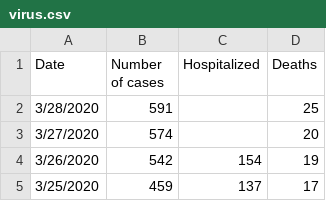
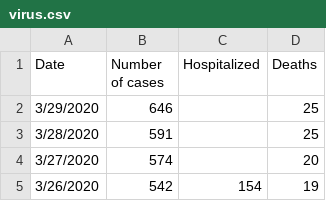
Before and after one commit to rex1fernando/coronavirus, a CSV file: virus.csv, drawn as a sheet; only a part is shown; the shorter side is filled out with more unchanged rows; the diff names each change by its address in the sheet, - before the commit and + after, or states it on an @@ line.

```diff
--- a/virus.csv
+++ b/virus.csv
+row 2: 3/29/2020 | 646 |  | 25
```
Also changed, not shown: 2 other files.
